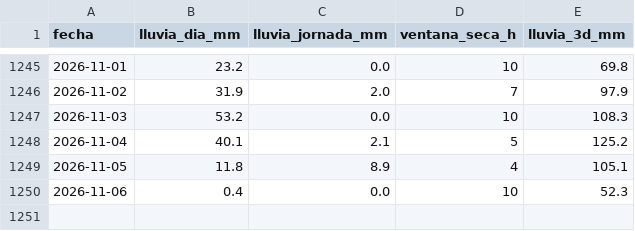
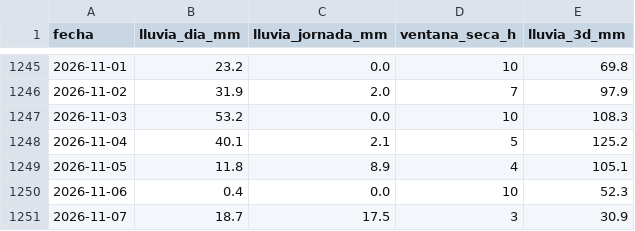
Before and after one commit to jerson0915/lluvia-obras-guapi, a CSV file: data/processed/diario_estacion.csv, drawn as a sheet; only a part is shown, gaps mark what is left out.

```diff
--- a/data/processed/diario_estacion.csv
+++ b/data/processed/diario_estacion.csv
@@ -1250 +1250,2 @@ fecha,lluvia_dia_mm,lluvia_jornada_mm,ventana_seca_h,lluvia_3d_mm
 2026-11-06,0.4,0.0,10,52.3
+2026-11-07,18.7,17.5,3,30.9
```
Also changed, not shown: data/raw/ideam/0053045040_2026.csv, 3 other files.
